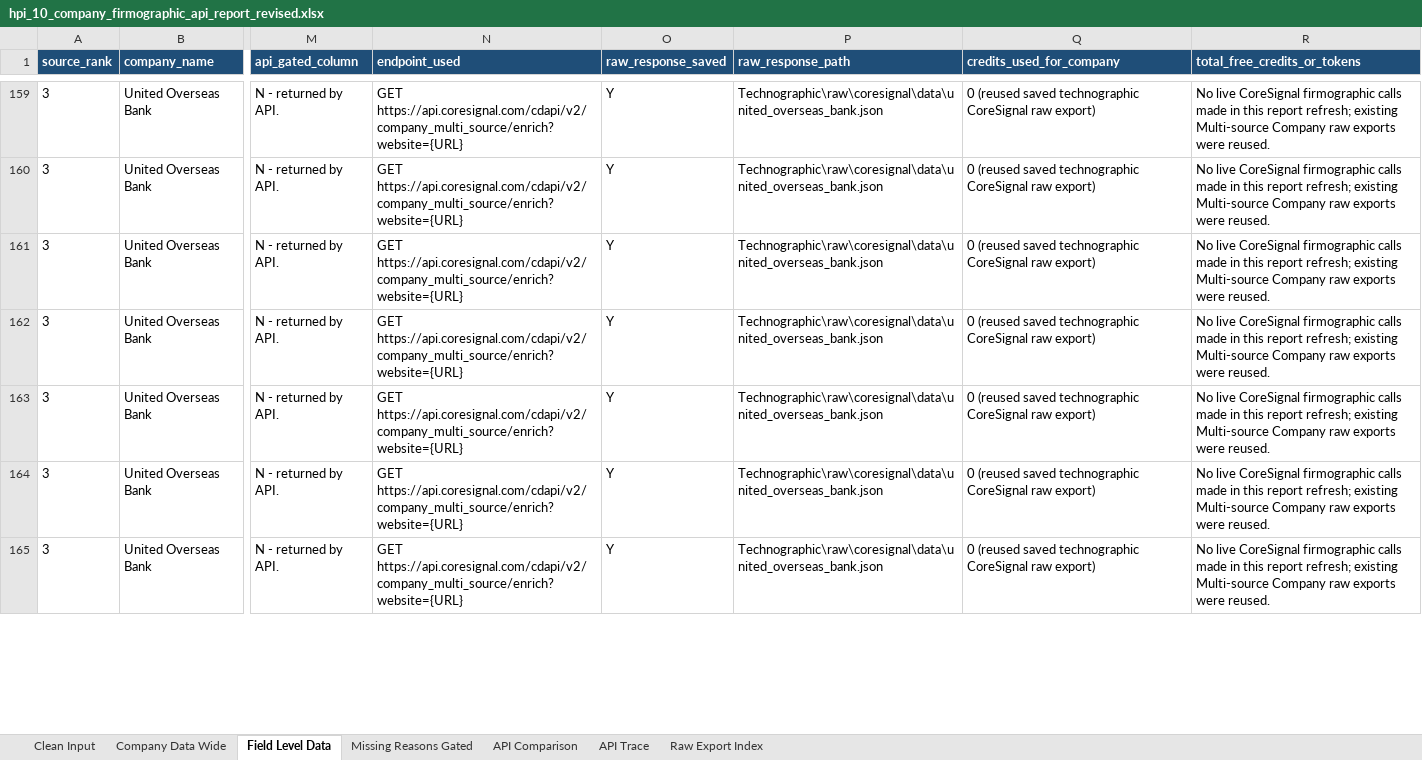
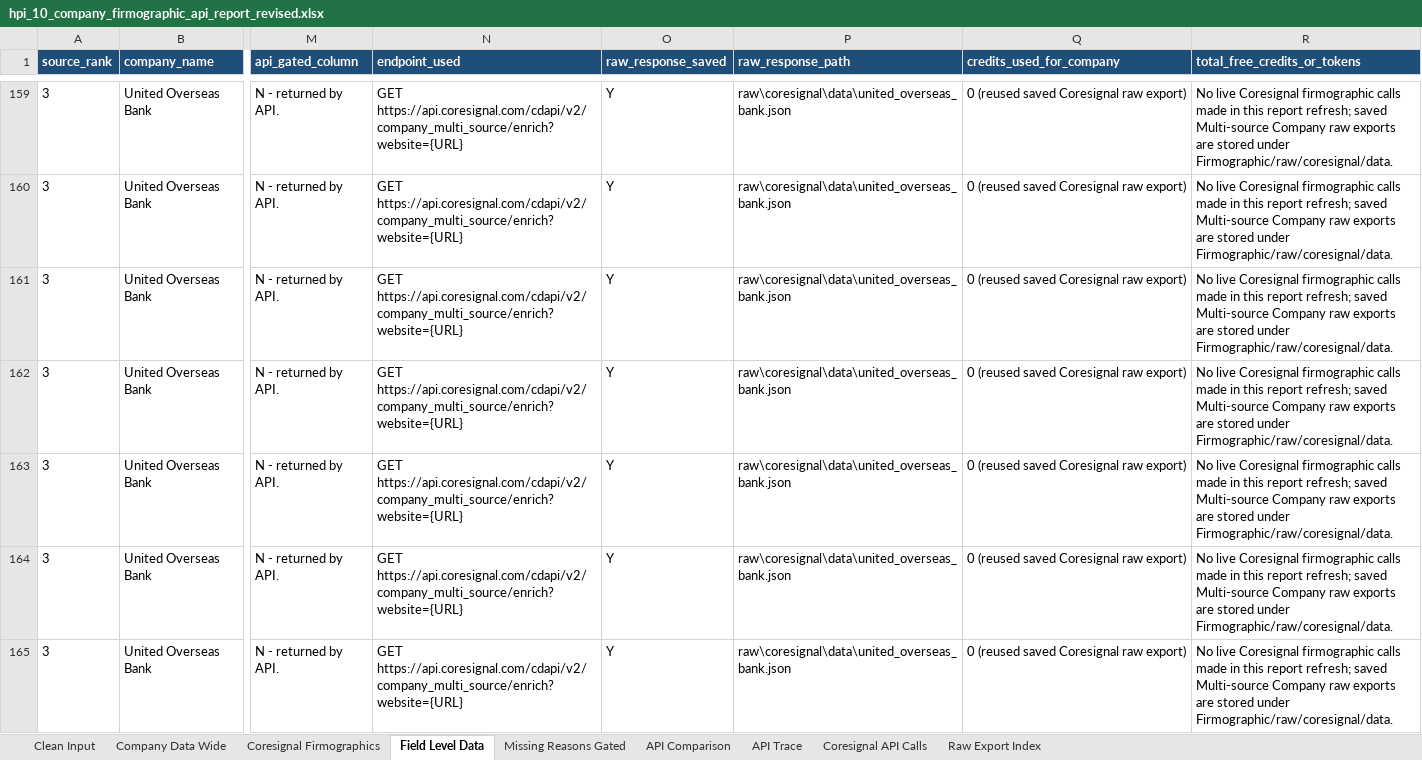
Before and after one commit to haradi880/HPI-Repots-and-Code, an Excel workbook: Firmographic/reports/full_10_company_report/hpi_10_company_firmographic_api_report_revised.xlsx, sheet Field Level Data, drawn as a sheet; only a part is shown, gaps mark what is left out; values as stored, in another font and other column widths than the file's, no borders; the diff covers the shown part only; the diff names each change by its address in the sheet, - before the commit and + after, or states it on an @@ line.

Commit message:
Add Coresignal firmographic extraction outputs

```diff
--- a/Firmographic/reports/full_10_company_report/hpi_10_company_firmographic_api_report_revised.xlsx (sheet Field Level Data)
+++ b/Firmographic/reports/full_10_company_report/hpi_10_company_firmographic_api_report_revised.xlsx (sheet Field Level Data)
+sheet tab: Coresignal Firmographics
+sheet tab: Coresignal API Calls
-P159:P165 (raw_response_path): Technographic\raw\coresignal\data\united_overseas_bank.json
+P159:P165 (raw_response_path): raw\coresignal\data\united_overseas_bank.json
-Q159:Q165 (credits_used_for_company): 0 (reused saved technographic CoreSignal raw export)
+Q159:Q165 (credits_used_for_company): 0 (reused saved Coresignal raw export)
-R159:R165 (total_free_credits_or_tokens): No live CoreSignal firmographic calls made in this report refresh; existing Multi-source Company raw exports were reused.
+R159:R165 (total_free_credits_or_tokens): No live Coresignal firmographic calls made in this report refresh; saved Multi-source Company raw exports are stored under Firmographic/raw/coresignal/data.
```
Also changed, not shown: 369 edited cells elsewhere in this sheet, sheet Company Data Wide, sheet Missing Reasons Gated, sheet Raw Export Index, sheet API Trace, 17 other files.
